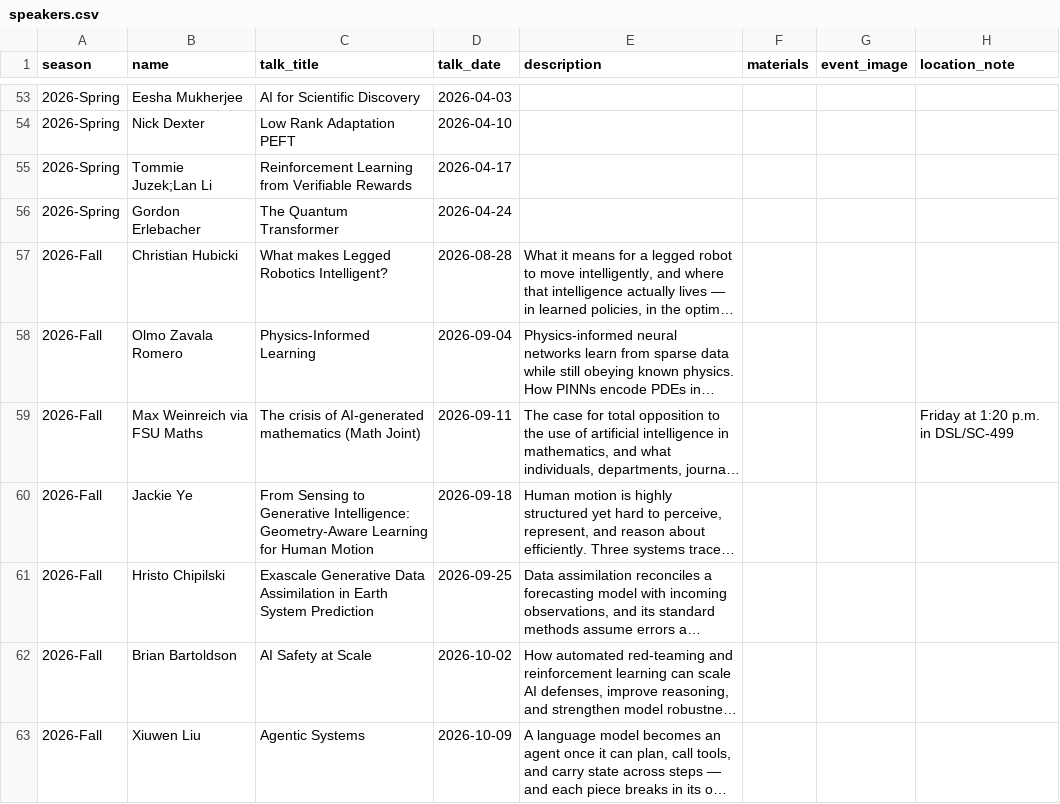
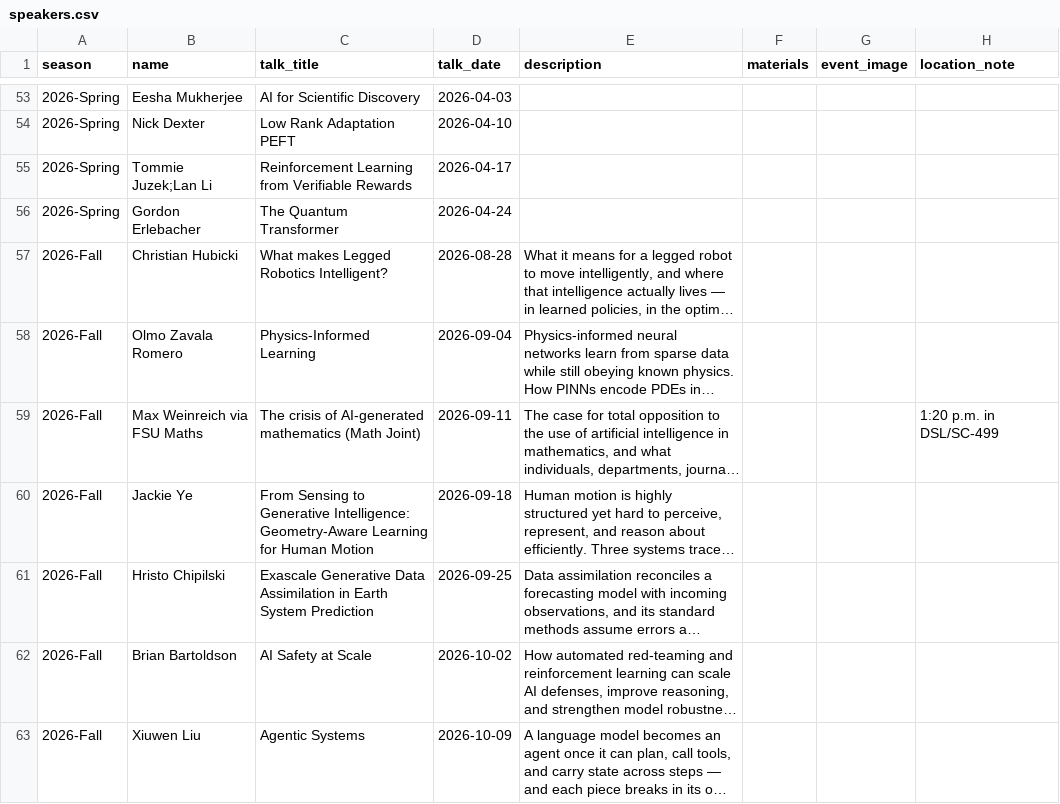
Before and after one commit to fsu-ml/fsu-ml.github.io, a CSV file: data/speakers.csv, drawn as a sheet; only a part is shown, gaps mark what is left out; long unchanged cells end in …; the diff names each change by its address in the sheet, - before the commit and + after, or states it on an @@ line.

Commit message:
Drop the weekday from the 11 Sep location note
Every talk in the series is on a Friday, and the card already carries the date
above the note, so the word was doing no work. The note is now down to the two
things that actually depart from the standing slot: the time and the room.

```diff
--- a/data/speakers.csv
+++ b/data/speakers.csv
-H59 (location_note): Friday at 1:20 p.m. in DSL/SC-499
+H59 (location_note): 1:20 p.m. in DSL/SC-499
```
